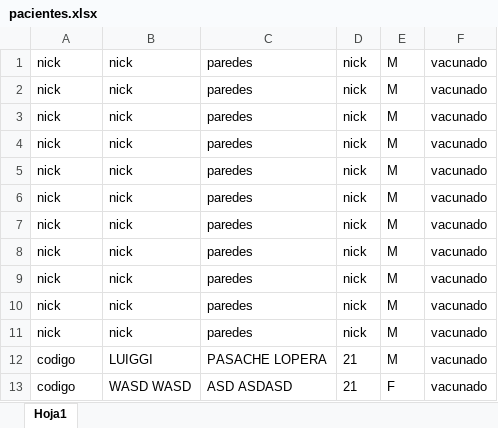
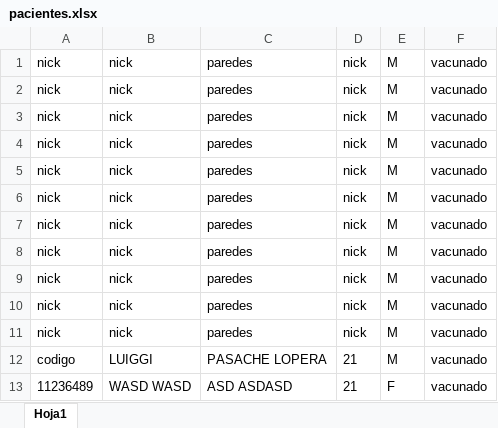
Before and after one commit to LuiggiPasacheL/ProyectoADA-Clinica, an Excel workbook: src/general/pacientes.xlsx, sheet Hoja1, drawn as a sheet; values as stored, in another font and other column widths than the file's, no borders; the diff names each change by its address in the sheet, - before the commit and + after, or states it on an @@ line.

```diff
--- a/src/general/pacientes.xlsx (sheet Hoja1)
+++ b/src/general/pacientes.xlsx (sheet Hoja1)
-A13: codigo
+A13: 11236489
```
Also changed, not shown: 20 other files.
